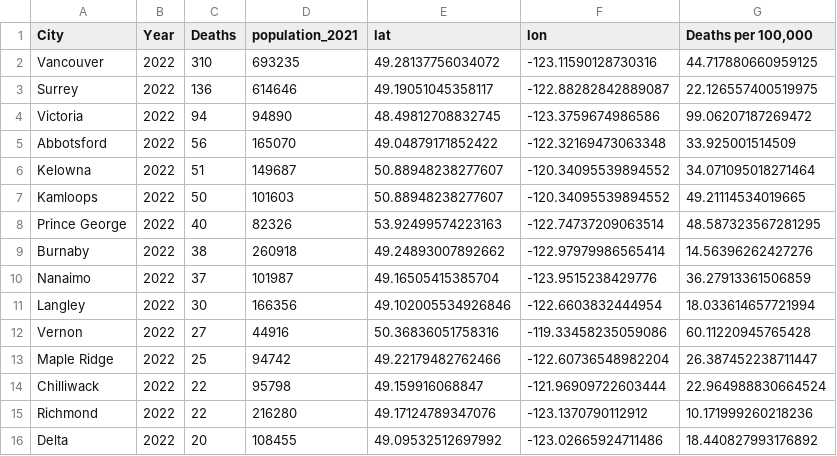
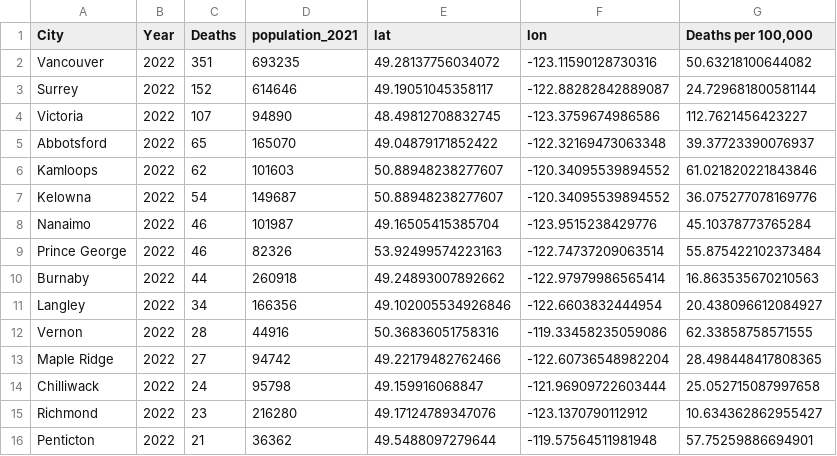
Before and after one commit to vs-postmedia/bccdc-od-deaths-scraper, a CSV file: data/deaths-by-city-latest.csv, drawn as a sheet.

```diff
--- a/data/deaths-by-city-latest.csv
+++ b/data/deaths-by-city-latest.csv
@@ -1,16 +1,16 @@
 City,Year,Deaths,population_2021,lat,lon,"Deaths per 100,000"
-Vancouver,2022,310,693235,49.28137756034072,-123.11590128730316,44.717880660959125
-Surrey,2022,136,614646,49.19051045358117,-122.88282842889087,22.126557400519975
-Victoria,2022,94,94890,48.49812708832745,-123.3759674986586,99.06207187269472
-Abbotsford,2022,56,165070,49.04879171852422,-122.32169473063348,33.925001514509
-Kelowna,2022,51,149687,50.88948238277607,-120.34095539894552,34.071095018271464
-Kamloops,2022,50,101603,50.88948238277607,-120.34095539894552,49.21114534019665
-Prince George,2022,40,82326,53.92499574223163,-122.74737209063514,48.587323567281295
-Burnaby,2022,38,260918,49.24893007892662,-122.97979986565414,14.56396262427276
-Nanaimo,2022,37,101987,49.16505415385704,-123.9515238429776,36.27913361506859
-Langley,2022,30,166356,49.102005534926846,-122.6603832444954,18.033614657721994
-Vernon,2022,27,44916,50.36836051758316,-119.33458235059086,60.11220945765428
-Maple Ridge,2022,25,94742,49.22179482762466,-122.60736548982204,26.387452238711447
-Chilliwack,2022,22,95798,49.159916068847,-121.96909722603444,22.964988830664524
-Richmond,2022,22,216280,49.17124789347076,-123.1370790112912,10.171999260218236
-Delta,2022,20,108455,49.09532512697992,-123.02665924711486,18.440827993176892
+Vancouver,2022,351,693235,49.28137756034072,-123.11590128730316,50.63218100644082
+Surrey,2022,152,614646,49.19051045358117,-122.88282842889087,24.729681800581144
+Victoria,2022,107,94890,48.49812708832745,-123.3759674986586,112.7621456423227
+Abbotsford,2022,65,165070,49.04879171852422,-122.32169473063348,39.37723390076937
+Kamloops,2022,62,101603,50.88948238277607,-120.34095539894552,61.021820221843846
+Kelowna,2022,54,149687,50.88948238277607,-120.34095539894552,36.075277078169776
+Nanaimo,2022,46,101987,49.16505415385704,-123.9515238429776,45.10378773765284
+Prince George,2022,46,82326,53.92499574223163,-122.74737209063514,55.875422102373484
+Burnaby,2022,44,260918,49.24893007892662,-122.97979986565414,16.863535670210563
+Langley,2022,34,166356,49.102005534926846,-122.6603832444954,20.438096612084927
+Vernon,2022,28,44916,50.36836051758316,-119.33458235059086,62.33858758571555
+Maple Ridge,2022,27,94742,49.22179482762466,-122.60736548982204,28.498448417808365
+Chilliwack,2022,24,95798,49.159916068847,-121.96909722603444,25.052715087997658
+Richmond,2022,23,216280,49.17124789347076,-123.1370790112912,10.634362862955427
+Penticton,2022,21,36362,49.5488097279644,-119.57564511981948,57.75259886694901
```
Also changed, not shown: data/deaths-by-city.csv, data/deaths-by-lha.csv, 5 other files.
